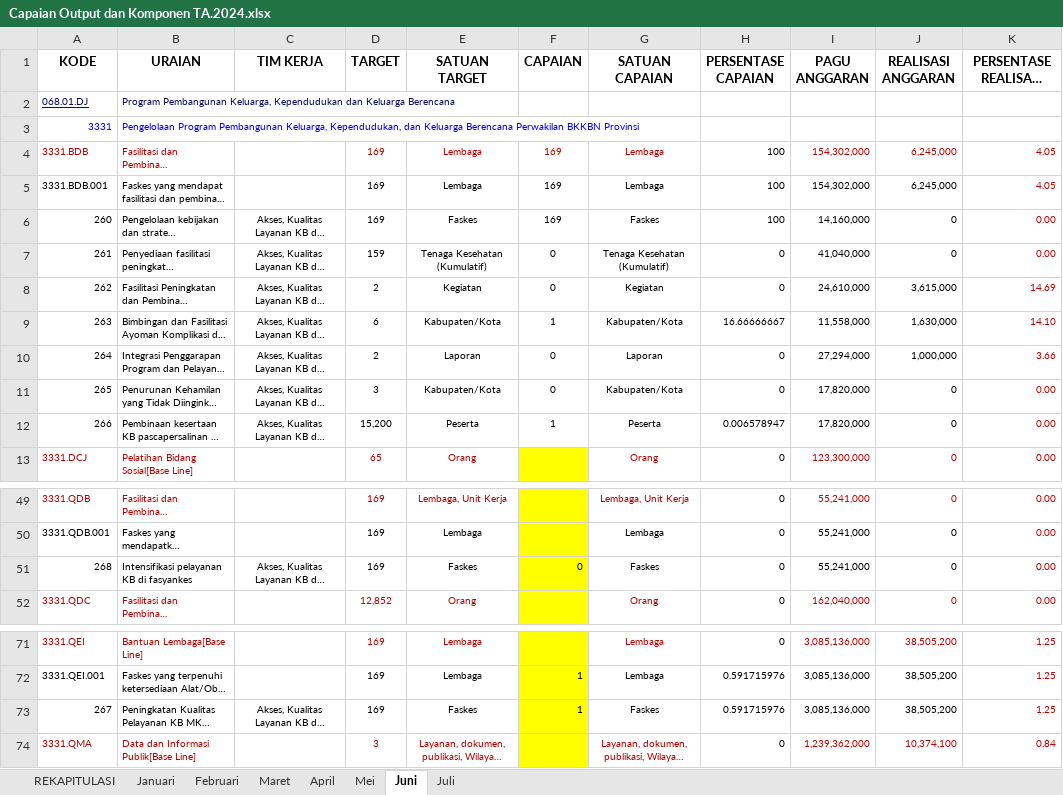
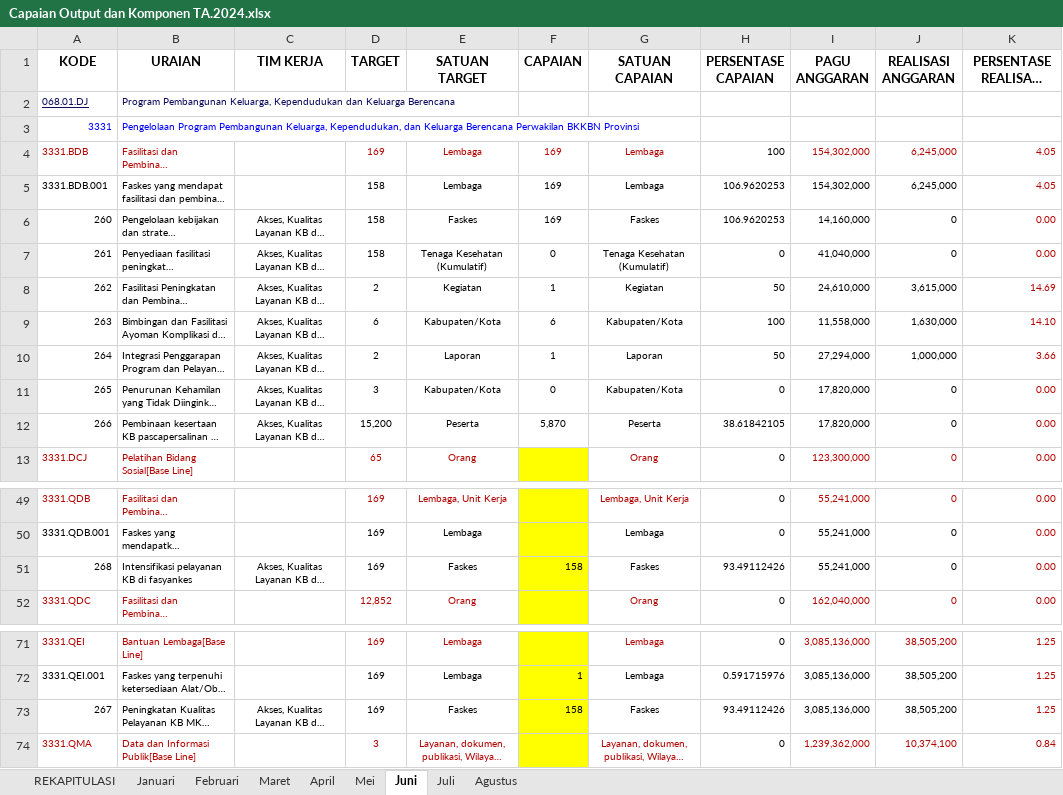
Before and after one commit to pokja0/profil-timker-py, an Excel workbook: data/Capaian Output dan Komponen TA.2024.xlsx, sheet Juni, drawn as a sheet; only a part is shown, gaps mark what is left out; long unchanged cells end in …; values as stored, in another font and other column widths than the file's, no borders; charts and pictures not drawn; the diff names each change by its address in the sheet, - before the commit and + after, or states it on an @@ line.

```diff
--- a/data/Capaian Output dan Komponen TA.2024.xlsx (sheet Juni)
+++ b/data/Capaian Output dan Komponen TA.2024.xlsx (sheet Juni)
+sheet tab: Agustus
-D5:D6 (TARGET): 169
+D5:D6 (TARGET): 158
-H5:H6 (PERSENTASE CAPAIAN): 100
+H5:H6 (PERSENTASE CAPAIAN): 106.9620253
-D7 (TARGET): 159
+D7 (TARGET): 158
-F8 (CAPAIAN): 0
+F8 (CAPAIAN): 1
-H8 (PERSENTASE CAPAIAN): 0
+H8 (PERSENTASE CAPAIAN): 50
-F9 (CAPAIAN): 1
+F9 (CAPAIAN): 6
-H9 (PERSENTASE CAPAIAN): 16.66666667
+H9 (PERSENTASE CAPAIAN): 100
-F10 (CAPAIAN): 0
+F10 (CAPAIAN): 1
-H10 (PERSENTASE CAPAIAN): 0
+H10 (PERSENTASE CAPAIAN): 50
-F12 (CAPAIAN): 1
+F12 (CAPAIAN): 5,870
-H12 (PERSENTASE CAPAIAN): 0.006578947
+H12 (PERSENTASE CAPAIAN): 38.61842105
-F51 (CAPAIAN): 0
+F51 (CAPAIAN): 158
-H51 (PERSENTASE CAPAIAN): 0
+H51 (PERSENTASE CAPAIAN): 93.49112426
-F73 (CAPAIAN): 1
+F73 (CAPAIAN): 158
-H73 (PERSENTASE CAPAIAN): 0.591715976
+H73 (PERSENTASE CAPAIAN): 93.49112426
```
Also changed, not shown: sheet Juli, sheet REKAPITULASI, sheet Mei, sheet Januari, formulas that keep their value, charts or pictures.
